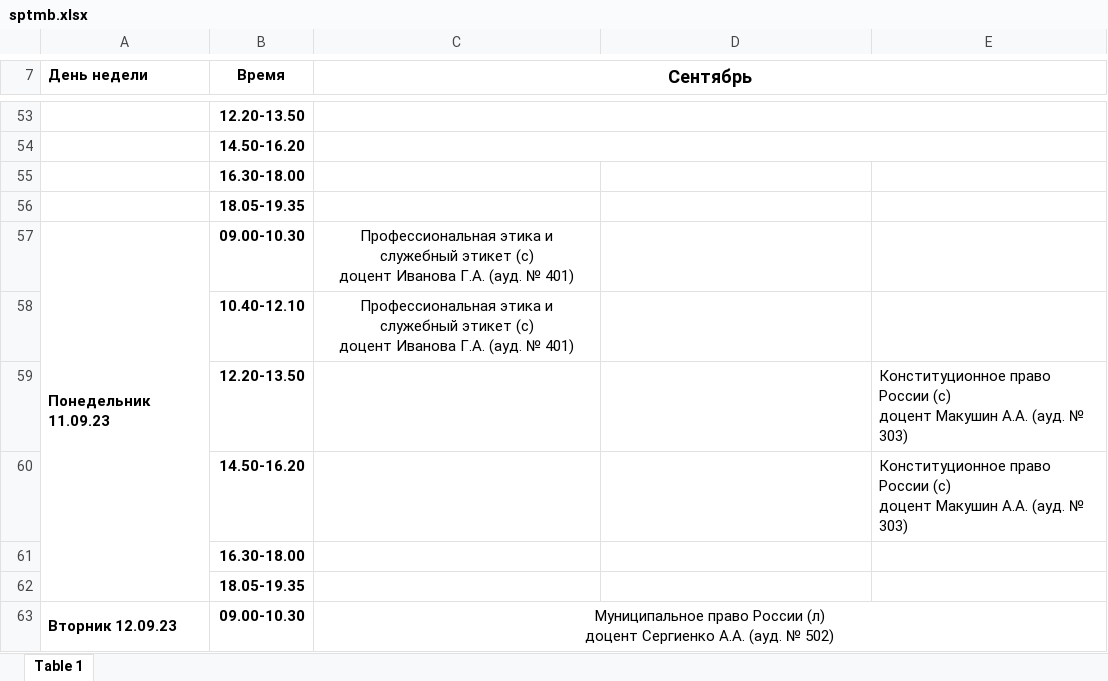
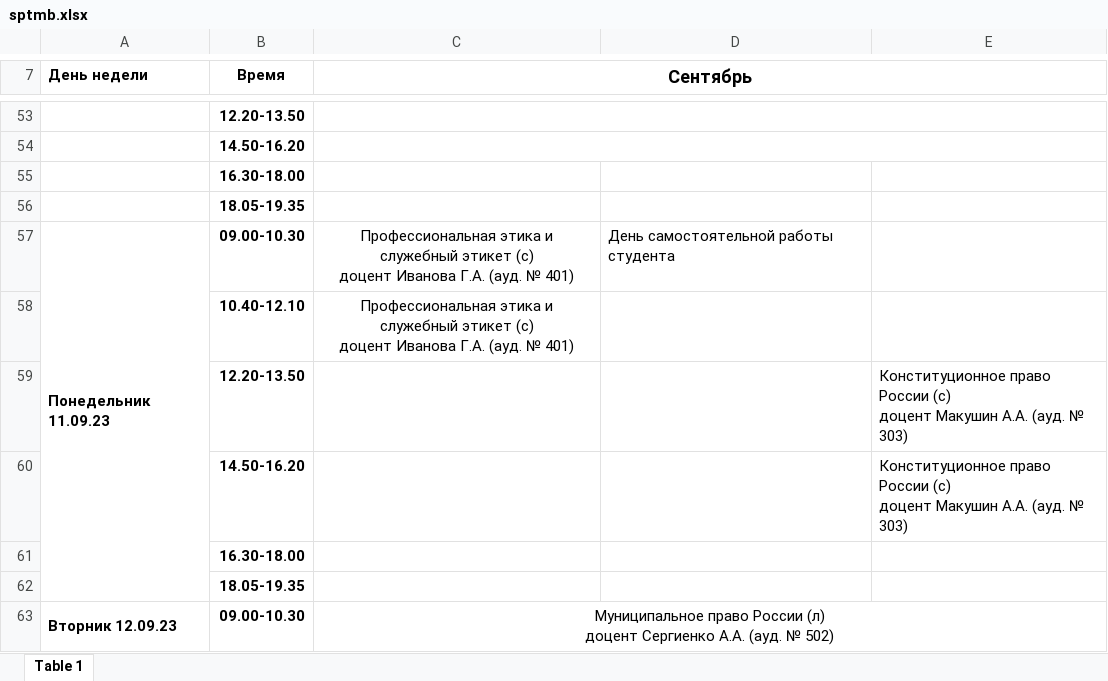
Before and after one commit to Koogich1/RPABOT_test-1.2, an Excel workbook: excelTAB/sptmb.xlsx, sheet Table 1, drawn as a sheet; only a part is shown, gaps mark what is left out; values as stored, in another font and other column widths than the file's, no borders; charts and pictures not drawn; the diff names each change by its address in the sheet, - before the commit and + after, or states it on an @@ line.

```diff
--- a/excelTAB/sptmb.xlsx (sheet Table 1)
+++ b/excelTAB/sptmb.xlsx (sheet Table 1)
-D57: (empty)
+D57: День самостоятельной работы студента
```
Also changed, not shown: 9 other files.
